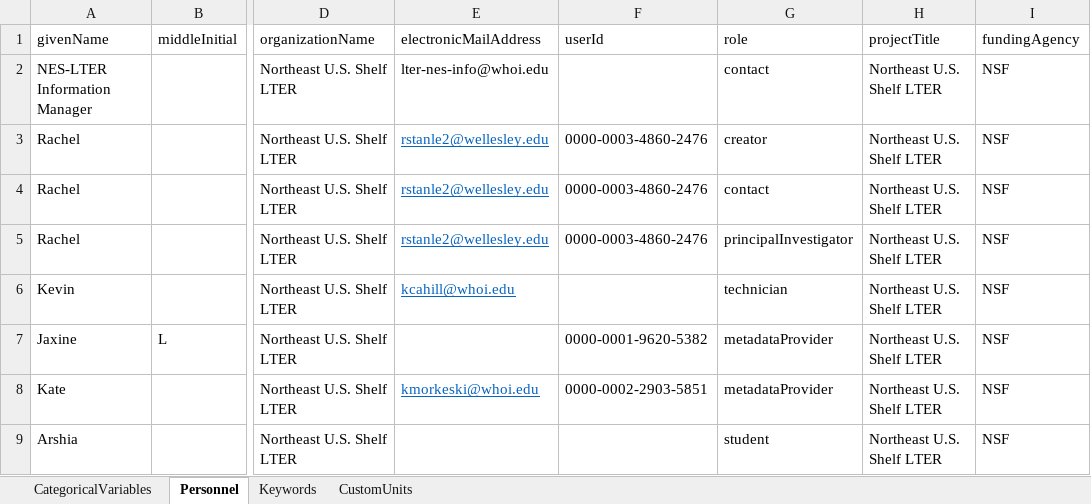
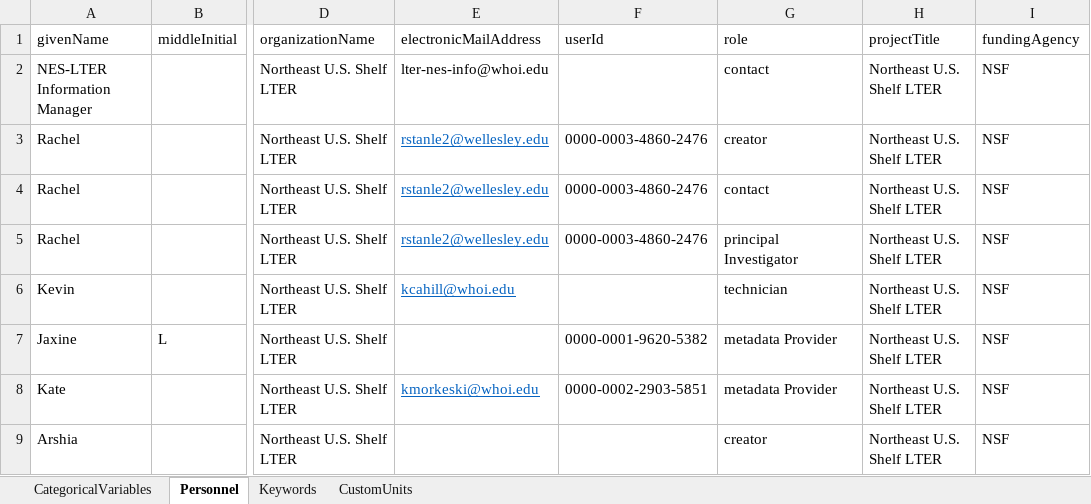
Before and after one commit to WHOIGit/nes-lter-eims-toi-ncp-gop, an Excel workbook: ncp-gop-transect-summer-2019/ncp-gop-transect-info.xlsx, sheet Personnel, drawn as a sheet; only a part is shown, gaps mark what is left out; values as stored, in another font and other column widths than the file's, no borders; the diff names each change by its address in the sheet, - before the commit and + after, or states it on an @@ line.

```diff
--- a/ncp-gop-transect-summer-2019/ncp-gop-transect-info.xlsx (sheet Personnel)
+++ b/ncp-gop-transect-summer-2019/ncp-gop-transect-info.xlsx (sheet Personnel)
-G5 (role): principalInvestigator
+G5 (role): principal Investigator
-G7:G8 (role): metadataProvider
+G7:G8 (role): metadata Provider
-G9 (role): student
+G9 (role): creator
```
Also changed, not shown: eims-toi-transect/eims-toi-transect-info.xlsx, ncp-gop-transect-summer-2018/ncp-gop-transect-info.xlsx, 16 other files.
